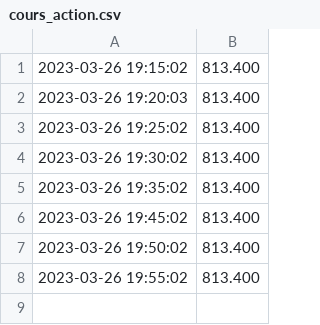
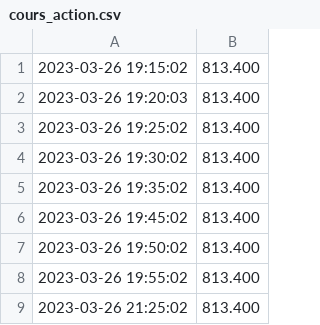
Before and after one commit to irisbensimon/WebScrappingBensimonIris, a CSV file: cours_action.csv, drawn as a sheet; the diff names each change by its address in the sheet, - before the commit and + after, or states it on an @@ line.

```diff
--- a/cours_action.csv
+++ b/cours_action.csv
+row 9: 2023-03-26 21:25:02 | 813.400
```
Also changed, not shown: 2 other files.
